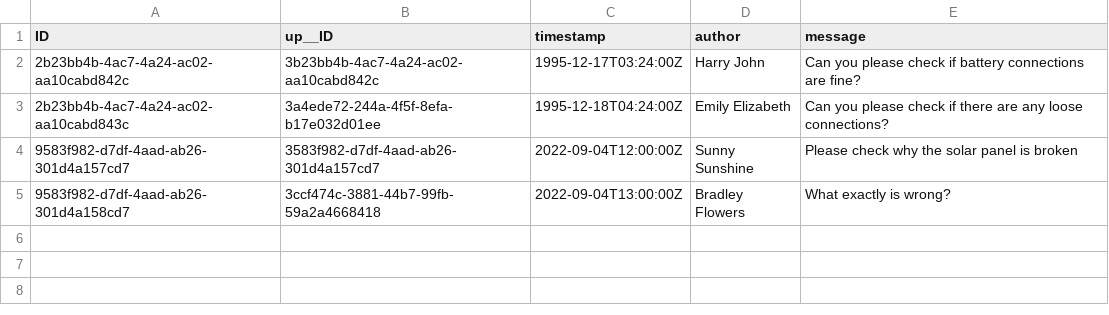
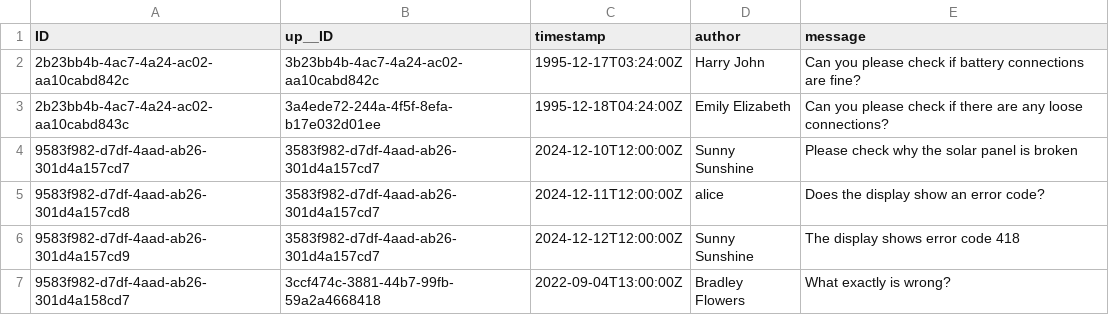
Before and after one commit to cap-js/incidents-app, a CSV file: db/data/sap.capire.incidents-Incidents.conversation.csv, drawn as a sheet.

Commit message:
incident summary and completion by AI

```diff
--- a/db/data/sap.capire.incidents-Incidents.conversation.csv
+++ b/db/data/sap.capire.incidents-Incidents.conversation.csv
@@ -3,3 +3,5 @@ ID,up__ID,timestamp,author,message
 2b23bb4b-4ac7-4a24-ac02-aa10cabd843c,3a4ede72-244a-4f5f-8efa-b17e032d01ee,1995-12-18T04:24:00Z,Emily Elizabeth,Can you please check if there are any loose connections?
-9583f982-d7df-4aad-ab26-301d4a157cd7,3583f982-d7df-4aad-ab26-301d4a157cd7,2022-09-04T12:00:00Z,Sunny Sunshine,Please check why the solar panel is broken
+9583f982-d7df-4aad-ab26-301d4a157cd7,3583f982-d7df-4aad-ab26-301d4a157cd7,2024-12-10T12:00:00Z,Sunny Sunshine,Please check why the solar panel is broken
+9583f982-d7df-4aad-ab26-301d4a157cd8,3583f982-d7df-4aad-ab26-301d4a157cd7,2024-12-11T12:00:00Z,alice,Does the display show an error code?
+9583f982-d7df-4aad-ab26-301d4a157cd9,3583f982-d7df-4aad-ab26-301d4a157cd7,2024-12-12T12:00:00Z,Sunny Sunshine,The display shows error code 418
 9583f982-d7df-4aad-ab26-301d4a158cd7,3ccf474c-3881-44b7-99fb-59a2a4668418,2022-09-04T13:00:00Z,Bradley Flowers,What exactly is wrong?
```
Also changed, not shown: 6 other files.
